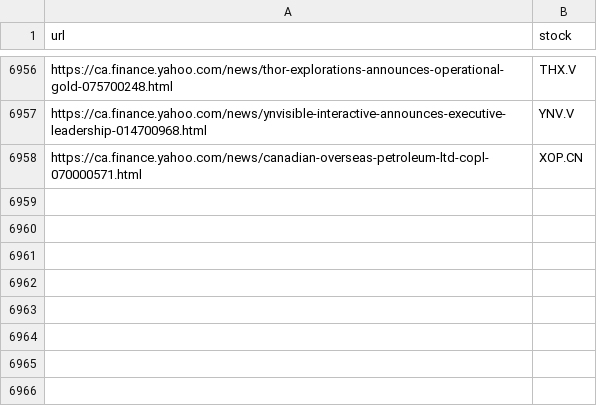
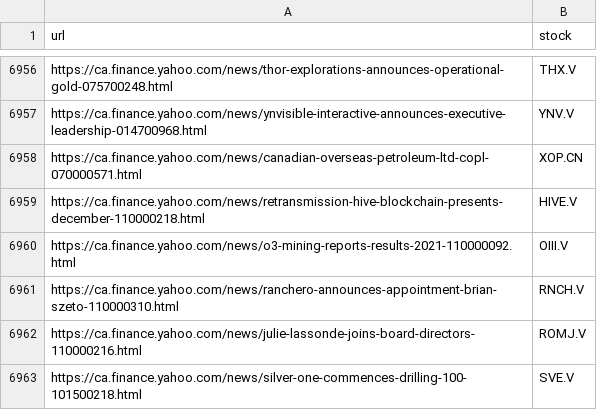
Before and after one commit to dli-invest/fin_news_nlp, a CSV file: data/yahoo_cad_tickers.csv, drawn as a sheet; only a part is shown, gaps mark what is left out.

```diff
--- a/data/yahoo_cad_tickers.csv
+++ b/data/yahoo_cad_tickers.csv
@@ -6958 +6958,6 @@ https://ca.finance.yahoo.com/news/ynvisible-interactive-announces-executive-lead
 https://ca.finance.yahoo.com/news/canadian-overseas-petroleum-ltd-copl-070000571.html,XOP.CN
+https://ca.finance.yahoo.com/news/retransmission-hive-blockchain-presents-december-110000218.html,HIVE.V
+https://ca.finance.yahoo.com/news/o3-mining-reports-results-2021-110000092.html,OIII.V
+https://ca.finance.yahoo.com/news/ranchero-announces-appointment-brian-szeto-110000310.html,RNCH.V
+https://ca.finance.yahoo.com/news/julie-lassonde-joins-board-directors-110000216.html,ROMJ.V
+https://ca.finance.yahoo.com/news/silver-one-commences-drilling-100-101500218.html,SVE.V
```
